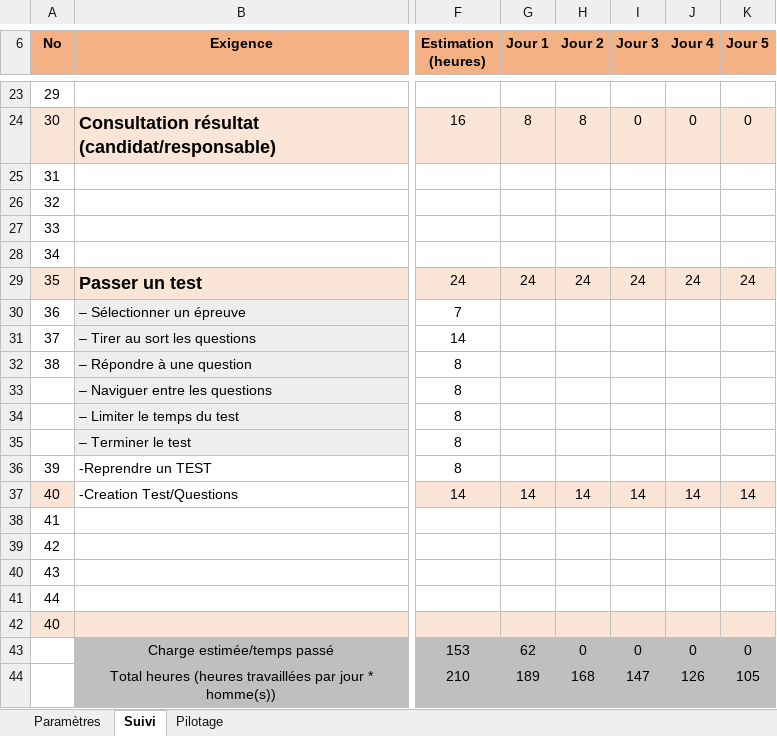
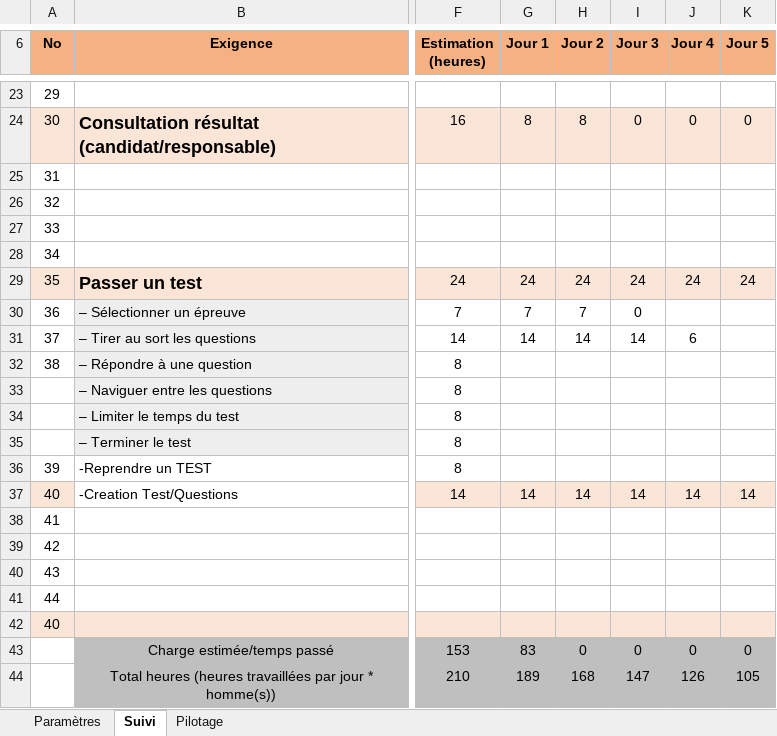
Before and after one commit to Slythenegger/ENI_QCM, an Excel workbook: Suivi.xlsx, sheet Suivi, drawn as a sheet; only a part is shown, gaps mark what is left out; values as stored, in another font and other column widths than the file's, no borders; the diff names each change by its address in the sheet, - before the commit and + after, or states it on an @@ line.

```diff
--- a/Suivi.xlsx (sheet Suivi)
+++ b/Suivi.xlsx (sheet Suivi)
-G30 (Jour 1): (empty)
+G30 (Jour 1): 7
-H30 (Jour 2): (empty)
+H30 (Jour 2): 7
-I30 (Jour 3): (empty)
+I30 (Jour 3): 0
-G31 (Jour 1): (empty)
+G31 (Jour 1): 14
-H31 (Jour 2): (empty)
+H31 (Jour 2): 14
-I31 (Jour 3): (empty)
+I31 (Jour 3): 14
-J31 (Jour 4): (empty)
+J31 (Jour 4): 6
-G43 (Jour 1): 62
+G43 (Jour 1): 83
```
Also changed, not shown: charts or pictures, 9 other files.
